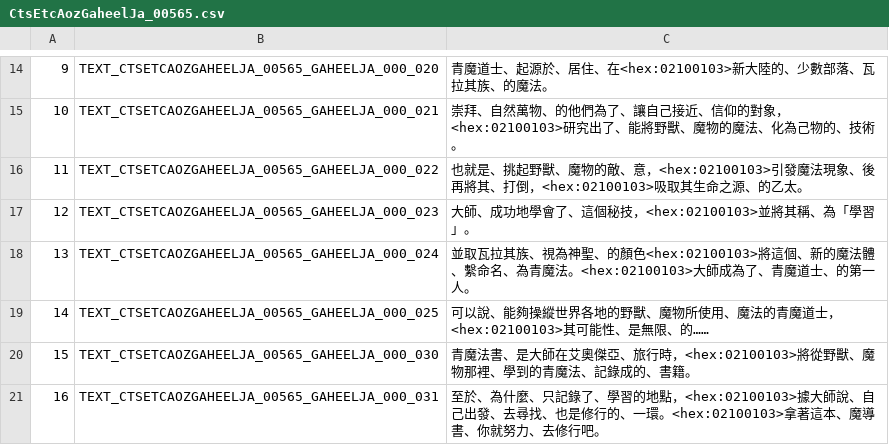
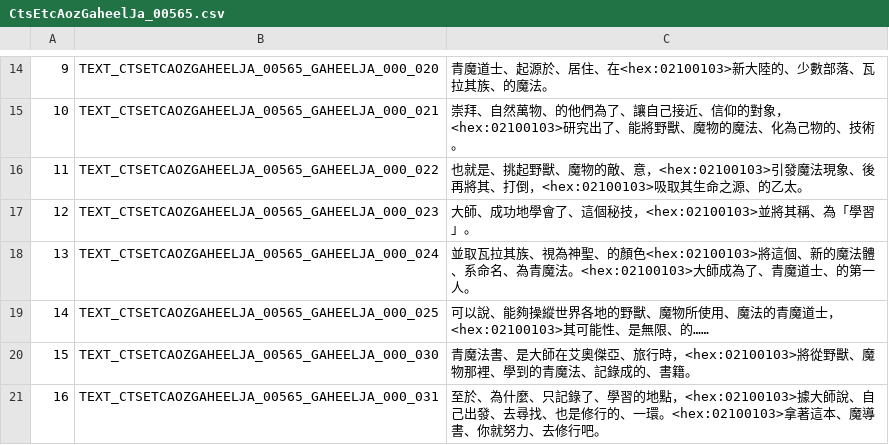
Before and after one commit to KazeMai/FFXIVChnTextPatch-TWice, a CSV file: resource/rawexd/custom/005/CtsEtcAozGaheelJa_00565.csv, drawn as a sheet; only a part is shown, gaps mark what is left out; the diff names each change by its address in the sheet, - before the commit and + after, or states it on an @@ line.

Commit message:
fix: 魔法體繫→魔法體系

```diff
--- a/resource/rawexd/custom/005/CtsEtcAozGaheelJa_00565.csv
+++ b/resource/rawexd/custom/005/CtsEtcAozGaheelJa_00565.csv
-C18: …魔法體、繫命名、為…
+C18: …魔法體、系命名、為…
```
